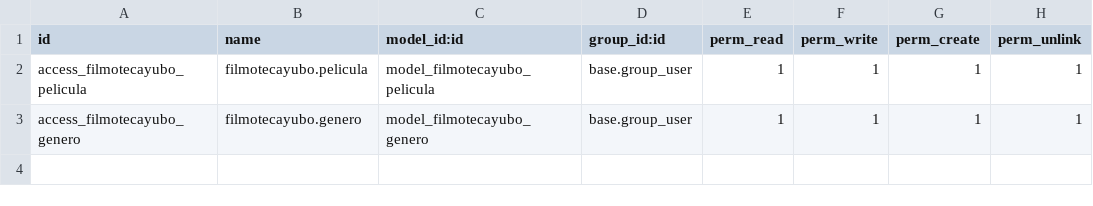
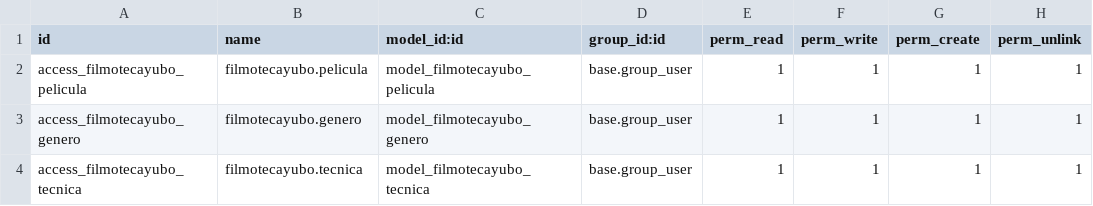
Before and after one commit to YuboLin-GitH/odoo_dev, a CSV file: addons/filmotecayubo/security/ir.model.access.csv, drawn as a sheet.

```diff
--- a/addons/filmotecayubo/security/ir.model.access.csv
+++ b/addons/filmotecayubo/security/ir.model.access.csv
@@ -3 +3,2 @@ access_filmotecayubo_pelicula,filmotecayubo.pelicula,model_filmotecayubo_pelicul
 access_filmotecayubo_genero,filmotecayubo.genero,model_filmotecayubo_genero,base.group_user,1,1,1,1
+access_filmotecayubo_tecnica,filmotecayubo.tecnica,model_filmotecayubo_tecnica,base.group_user,1,1,1,1
```
Also changed, not shown: 6 other files.
